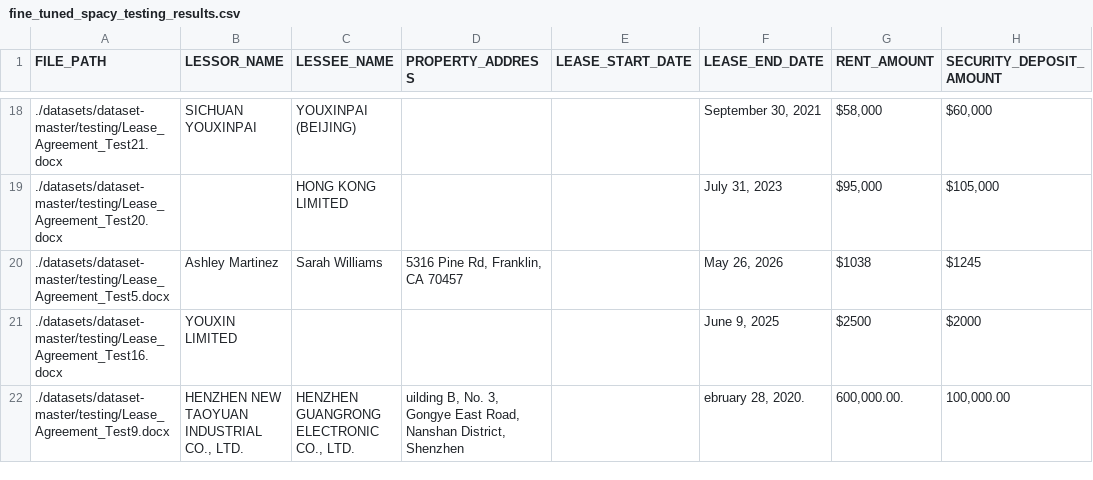
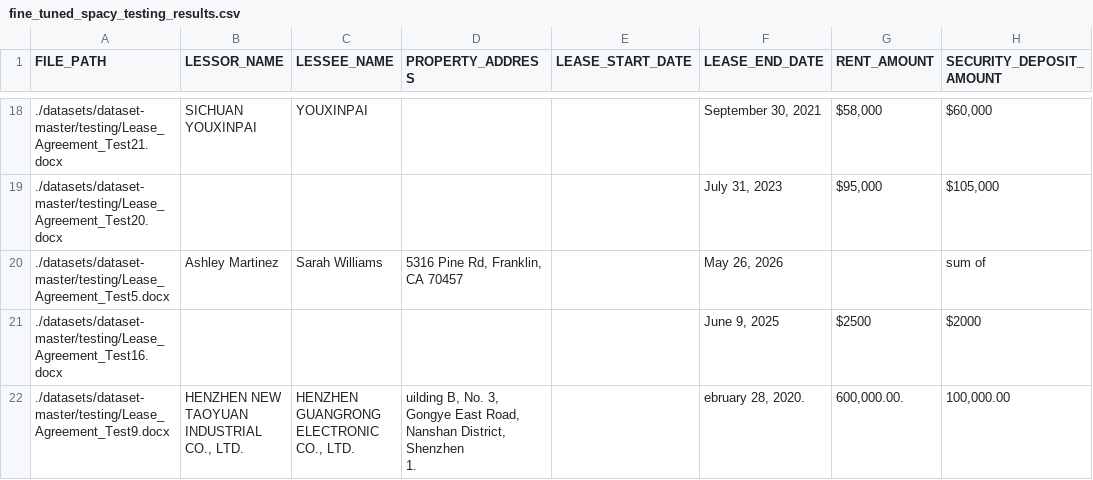
Before and after one commit to akshaychavan7/Lease-Buddy, a CSV file: backend/fine_tuned_spacy_testing_results.csv, drawn as a sheet; only a part is shown, gaps mark what is left out; the diff covers the shown part only.

```diff
--- a/backend/fine_tuned_spacy_testing_results.csv
+++ b/backend/fine_tuned_spacy_testing_results.csv
@@ -24,6 +28,7 @@ FILE_PATH,LESSOR_NAME,LESSEE_NAME,PROPERTY_ADDRESS,LEASE_START_DATE,LEASE_END_DA
-./datasets/dataset-master/testing/Lease_Agreement_Test21.docx,SICHUAN YOUXINPAI,YOUXINPAI (BEIJING),,,"September 30, 2021","$58,000","$60,000"
-./datasets/dataset-master/testing/Lease_Agreement_Test20.docx,,HONG KONG LIMITED,,,"July 31, 2023","$95,000","$105,000"
-./datasets/dataset-master/testing/Lease_Agreement_Test5.docx,Ashley Martinez,Sarah Williams,"5316 Pine Rd, Franklin, CA 70457",,"May 26, 2026",$1038,$1245
-./datasets/dataset-master/testing/Lease_Agreement_Test16.docx,YOUXIN LIMITED,,,,"June 9, 2025",$2500,$2000
-./datasets/dataset-master/testing/Lease_Agreement_Test9.docx,"HENZHEN NEW TAOYUAN INDUSTRIAL CO., LTD.","HENZHEN GUANGRONG ELECTRONIC CO., LTD.","uilding B, No. 3, Gongye East Road, Nanshan District, Shenzhen
-",,"ebruary 28, 2020.","600,000.00.","100,000.00 "
+./datasets/dataset-master/testing/Lease_Agreement_Test21.docx,SICHUAN YOUXINPAI,YOUXINPAI,,,"September 30, 2021","$58,000","$60,000"
+./datasets/dataset-master/testing/Lease_Agreement_Test20.docx,,,,,"July 31, 2023","$95,000","$105,000"
+./datasets/dataset-master/testing/Lease_Agreement_Test5.docx,Ashley Martinez,Sarah Williams,"5316 Pine Rd, Franklin, CA 70457",,"May 26, 2026",,sum of
+./datasets/dataset-master/testing/Lease_Agreement_Test16.docx,,,,,"June 9, 2025",$2500,$2000
+./datasets/dataset-master/testing/Lease_Agreement_Test9.docx,"HENZHEN NEW TAOYUAN INDUSTRIAL CO., LTD.","HENZHEN GUANGRONG ELECTRONIC CO., LTD. ","uilding B, No. 3, Gongye East Road, Nanshan District, Shenzhen
+
+1.",,"ebruary 28, 2020.","600,000.00.","100,000.00 "
```
Also changed, not shown: 32 edited cells elsewhere in this file, backend/fine_tuned_spacy_partial_result.csv, 6 other files.
